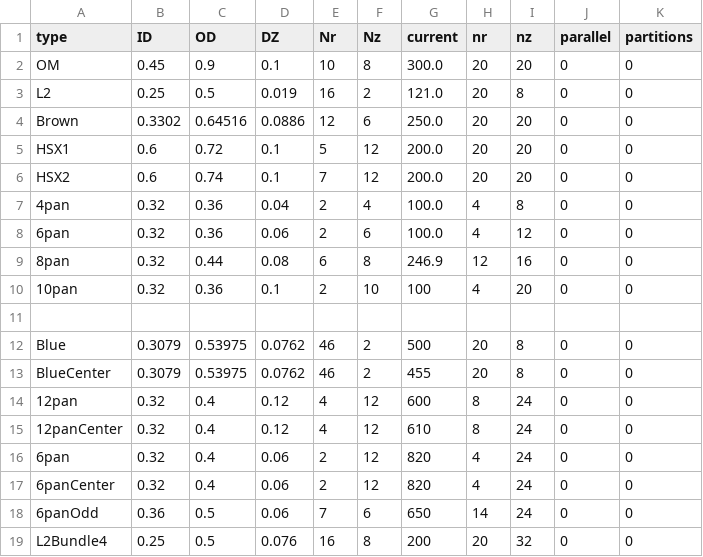
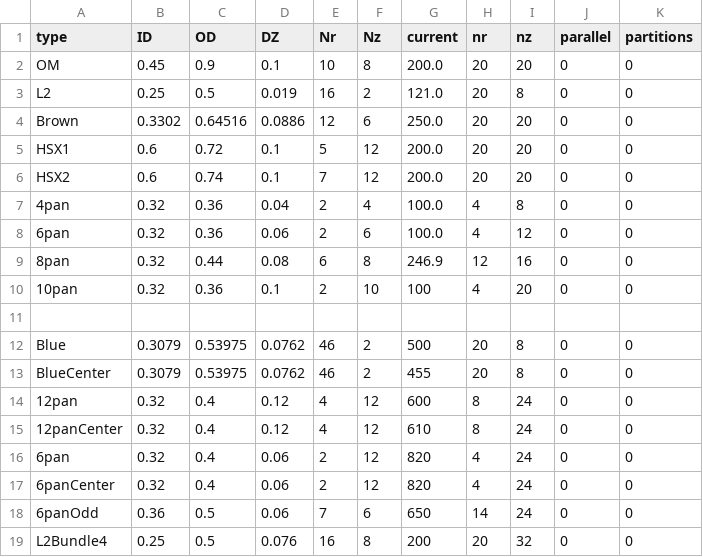
Before and after one commit to tmqian/SLAM-Coil, a CSV file: coil_models/coil_model.csv, drawn as a sheet.

```diff
--- a/coil_models/coil_model.csv
+++ b/coil_models/coil_model.csv
@@ -1,3 +1,3 @@
 type,ID,OD,DZ,Nr,Nz,current,nr,nz,parallel,partitions
-OM,0.45,0.9,0.1,10,8,300.0,20,20,0,0
+OM,0.45,0.9,0.1,10,8,200.0,20,20,0,0
 L2,0.25,0.5,0.019,16,2,121.0,20,8,0,0
```
Also changed, not shown: 6 other files.
